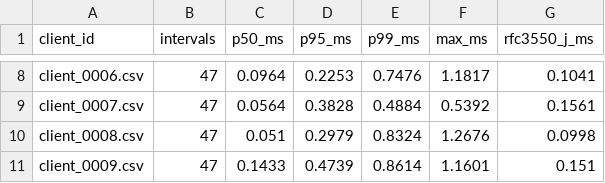
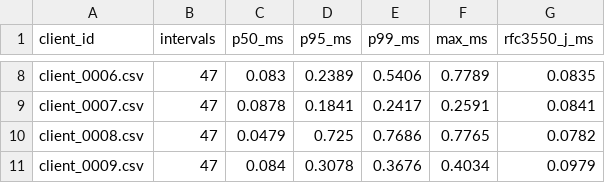
Before and after one commit to ImamAkbar-dev/PodFlow, a CSV file: results/n_10/jitter.csv, drawn as a sheet; only a part is shown, gaps mark what is left out; the diff covers the shown part only; the diff names each change by its address in the sheet, - before the commit and + after, or states it on an @@ line.

```diff
--- a/results/n_10/jitter.csv
+++ b/results/n_10/jitter.csv
-C8 (p50_ms): 0.0964
+C8 (p50_ms): 0.083
-D8 (p95_ms): 0.2253
+D8 (p95_ms): 0.2389
-E8 (p99_ms): 0.7476
+E8 (p99_ms): 0.5406
-F8 (max_ms): 1.1817
+F8 (max_ms): 0.7789
-G8 (rfc3550_j_ms): 0.1041
+G8 (rfc3550_j_ms): 0.0835
-C9 (p50_ms): 0.0564
+C9 (p50_ms): 0.0878
-D9 (p95_ms): 0.3828
+D9 (p95_ms): 0.1841
-E9 (p99_ms): 0.4884
+E9 (p99_ms): 0.2417
-F9 (max_ms): 0.5392
+F9 (max_ms): 0.2591
-G9 (rfc3550_j_ms): 0.1561
+G9 (rfc3550_j_ms): 0.0841
-C10 (p50_ms): 0.051
+C10 (p50_ms): 0.0479
-D10 (p95_ms): 0.2979
+D10 (p95_ms): 0.725
-E10 (p99_ms): 0.8324
+E10 (p99_ms): 0.7686
-F10 (max_ms): 1.2676
+F10 (max_ms): 0.7765
-G10 (rfc3550_j_ms): 0.0998
+G10 (rfc3550_j_ms): 0.0782
-C11 (p50_ms): 0.1433
+C11 (p50_ms): 0.084
-D11 (p95_ms): 0.4739
+D11 (p95_ms): 0.3078
-E11 (p99_ms): 0.8614
+E11 (p99_ms): 0.3676
-F11 (max_ms): 1.1601
+F11 (max_ms): 0.4034
-G11 (rfc3550_j_ms): 0.151
+G11 (rfc3550_j_ms): 0.0979
```
Also changed, not shown: 30 edited cells elsewhere in this file, results/n_100/jitter.csv, results/n_100/raw_d_ms.csv, 29 other files.
